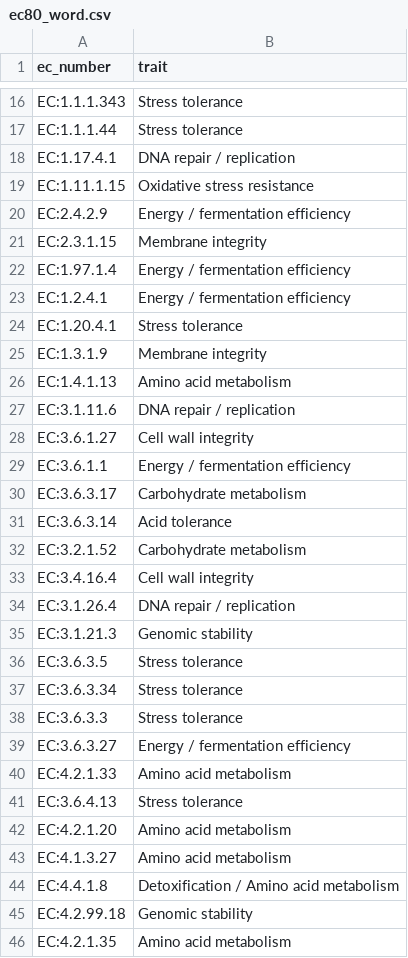
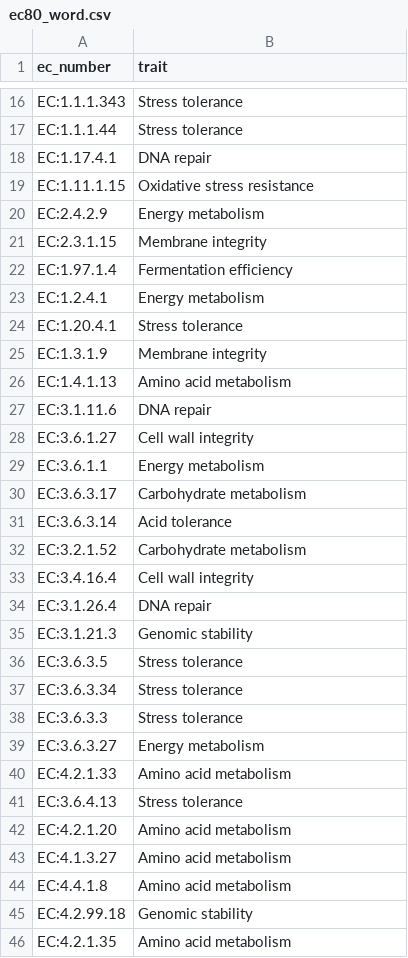
Before and after one commit to VarshaS-37/Grain2Gut, a CSV file: picrust_processed_output_files/ec80_word.csv, drawn as a sheet; only a part is shown, gaps mark what is left out; the diff covers the shown part only.

Commit message:
Update ec80_word.csv

```diff
--- a/picrust_processed_output_files/ec80_word.csv
+++ b/picrust_processed_output_files/ec80_word.csv
@@ -17,8 +17,8 @@ EC:1.1.1.343,Stress tolerance
 EC:1.1.1.44,Stress tolerance
-EC:1.17.4.1,DNA repair / replication
+EC:1.17.4.1,DNA repair
 EC:1.11.1.15,Oxidative stress resistance
-EC:2.4.2.9,Energy / fermentation efficiency
+EC:2.4.2.9,Energy metabolism
 EC:2.3.1.15,Membrane integrity
-EC:1.97.1.4,Energy / fermentation efficiency
-EC:1.2.4.1,Energy / fermentation efficiency
+EC:1.97.1.4,Fermentation efficiency
+EC:1.2.4.1,Energy metabolism
 EC:1.20.4.1,Stress tolerance
@@ -26,5 +26,5 @@ EC:1.3.1.9,Membrane integrity
 EC:1.4.1.13,Amino acid metabolism
-EC:3.1.11.6,DNA repair / replication
+EC:3.1.11.6,DNA repair
 EC:3.6.1.27,Cell wall integrity
-EC:3.6.1.1,Energy / fermentation efficiency
+EC:3.6.1.1,Energy metabolism
 EC:3.6.3.17,Carbohydrate metabolism
@@ -33,3 +33,3 @@ EC:3.2.1.52,Carbohydrate metabolism
 EC:3.4.16.4,Cell wall integrity
-EC:3.1.26.4,DNA repair / replication
+EC:3.1.26.4,DNA repair
 EC:3.1.21.3,Genomic stability
@@ -38,3 +38,3 @@ EC:3.6.3.34,Stress tolerance
 EC:3.6.3.3,Stress tolerance
-EC:3.6.3.27,Energy / fermentation efficiency
+EC:3.6.3.27,Energy metabolism
 EC:4.2.1.33,Amino acid metabolism
@@ -43,3 +43,3 @@ EC:4.2.1.20,Amino acid metabolism
 EC:4.1.3.27,Amino acid metabolism
-EC:4.4.1.8,Detoxification / Amino acid metabolism
+EC:4.4.1.8,Amino acid metabolism
 EC:4.2.99.18,Genomic stability
```
Also changed, not shown: 7 edited cells elsewhere in this file.
